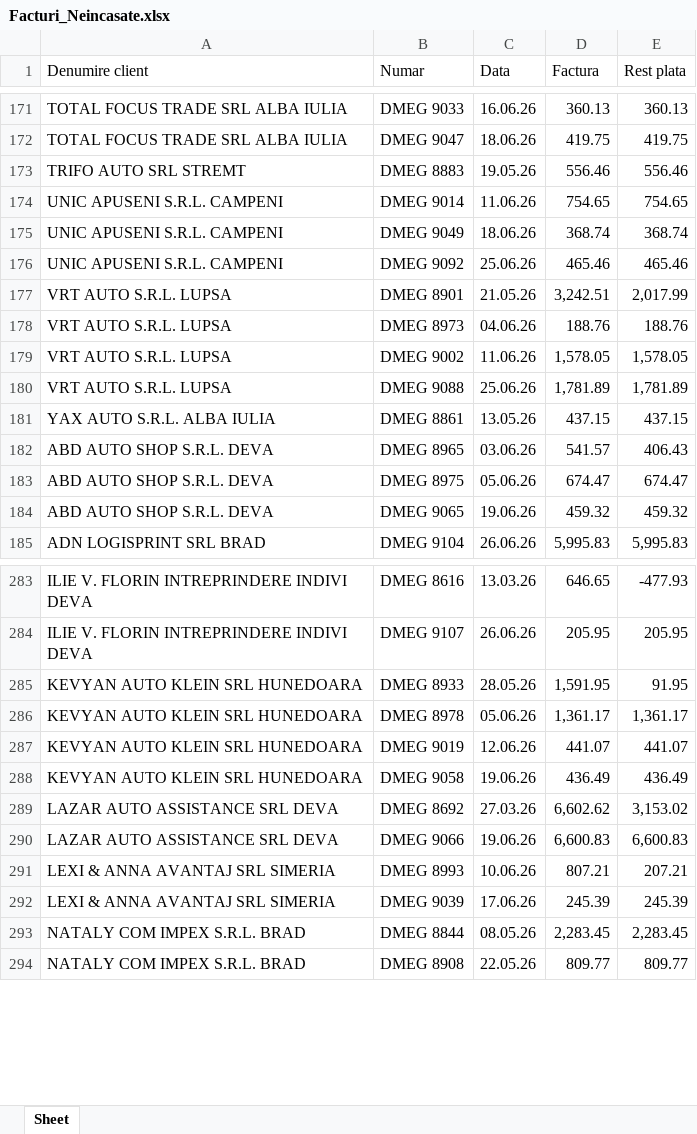
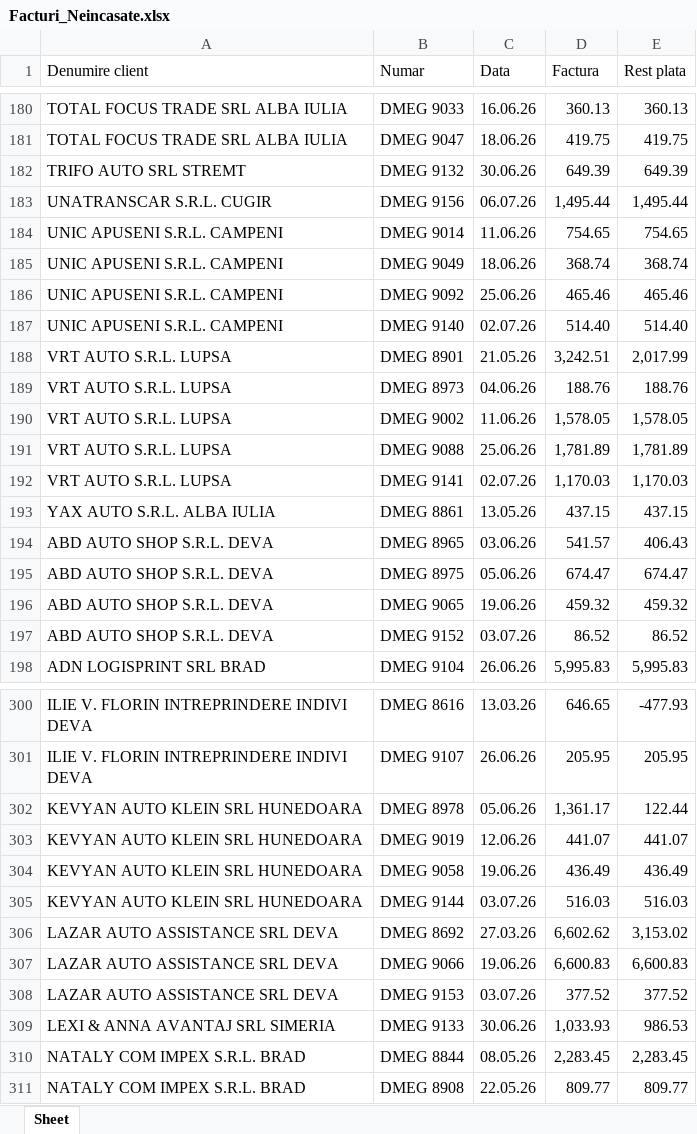
Before and after one commit to ab12slk-sys/dmautoravenol, an Excel workbook: Facturi_Neincasate.xlsx, sheet Sheet, drawn as a sheet; only a part is shown, gaps mark what is left out; values as stored, in another font and other column widths than the file's, no cell formats; removed rows and columns are numbered as before the commit, all else as after; the diff covers the shown part only; the diff names each change by its address in the sheet, - before the commit and + after, or states it on an @@ line.

```diff
--- a/Facturi_Neincasate.xlsx (sheet Sheet)
+++ b/Facturi_Neincasate.xlsx (sheet Sheet)
-row 173: TRIFO AUTO SRL STREMT | DMEG 8883 | 19.05.26 | 556.46 | 556.46
+row 182: TRIFO AUTO SRL STREMT | DMEG 9132 | 30.06.26 | 649.39 | 649.39
+row 183: UNATRANSCAR S.R.L. CUGIR | DMEG 9156 | 06.07.26 | 1,495.44 | 1,495.44
+row 187: UNIC APUSENI S.R.L. CAMPENI | DMEG 9140 | 02.07.26 | 514.40 | 514.40
+row 192: VRT AUTO S.R.L. LUPSA | DMEG 9141 | 02.07.26 | 1,170.03 | 1,170.03
+row 197: ABD AUTO SHOP S.R.L. DEVA | DMEG 9152 | 03.07.26 | 86.52 | 86.52
-row 285: KEVYAN AUTO KLEIN SRL HUNEDOARA | DMEG 8933 | 28.05.26 | 1,591.95 | 91.95
-E302 (Rest plata): 1,361.17
+E302 (Rest plata): 122.44
+row 305: KEVYAN AUTO KLEIN SRL HUNEDOARA | DMEG 9144 | 03.07.26 | 516.03 | 516.03
-row 291: LEXI & ANNA AVANTAJ SRL SIMERIA | DMEG 8993 | 10.06.26 | 807.21 | 207.21
-row 292: LEXI & ANNA AVANTAJ SRL SIMERIA | DMEG 9039 | 17.06.26 | 245.39 | 245.39
+row 308: LAZAR AUTO ASSISTANCE SRL DEVA | DMEG 9153 | 03.07.26 | 377.52 | 377.52
+row 309: LEXI & ANNA AVANTAJ SRL SIMERIA | DMEG 9133 | 30.06.26 | 1,033.93 | 986.53
```
Also changed, not shown: 44 added rows, 30 removed rows, 3 moved rows and 26 edited cells elsewhere in this sheet, cell formats.
